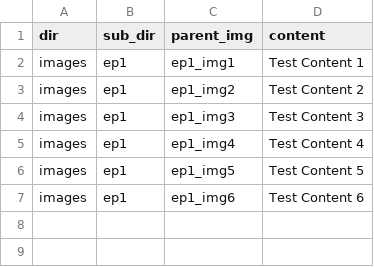
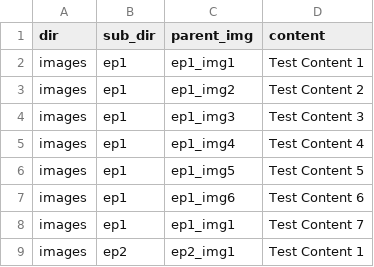
Before and after one commit to sathyaNEU/emmy_awards, a CSV file: subtitles/captions.csv, drawn as a sheet.

```diff
--- a/subtitles/captions.csv
+++ b/subtitles/captions.csv
@@ -7 +7,3 @@ images,ep1,ep1_img5,Test Content 5
 images,ep1,ep1_img6,Test Content 6
+images,ep1,ep1_img1,Test Content 7
+images,ep2,ep2_img1,Test Content 1
```
Also changed, not shown: 12 other files.
